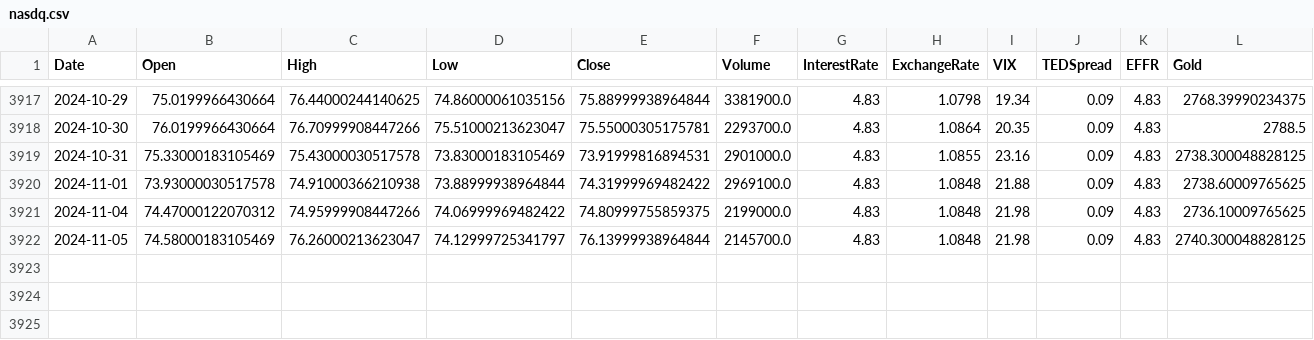
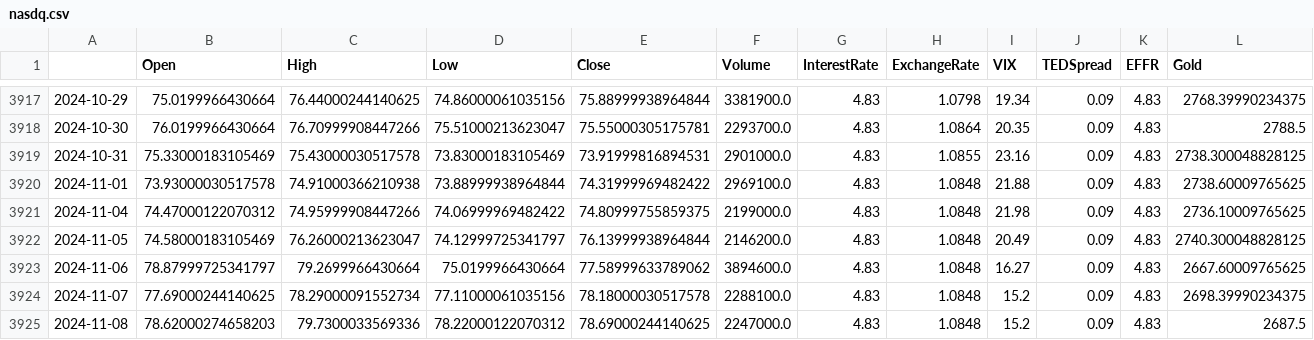
Before and after one commit to sai14karthik/xAI, a CSV file: nasdq.csv, drawn as a sheet; only a part is shown, gaps mark what is left out; rows hold the shown columns only; the diff names each change by its address in the sheet, - before the commit and + after, or states it on an @@ line.

```diff
--- a/nasdq.csv
+++ b/nasdq.csv
-A1: Date
+A1: (empty)
-F3922 (Volume): 2145700.0
+F3922 (Volume): 2146200.0
-I3922 (VIX): 21.98
+I3922 (VIX): 20.49
+row 3923: 2024-11-06 | 78.87999725341797 | 79.2699966430664 | 75.0199966430664 | 77.58999633789062 | 3894600.0 | 4.83 | 1.0848 | 16.27 | 0.09 | 4.83 | 2667.60009765625
+row 3924: 2024-11-07 | 77.69000244140625 | 78.29000091552734 | 77.11000061035156 | 78.18000030517578 | 2288100.0 | 4.83 | 1.0848 | 15.2 | 0.09 | 4.83 | 2698.39990234375
+row 3925: 2024-11-08 | 78.62000274658203 | 79.7300033569336 | 78.22000122070312 | 78.69000244140625 | 2247000.0 | 4.83 | 1.0848 | 15.2 | 0.09 | 4.83 | 2687.5
```
Also changed, not shown: 3 other files.
